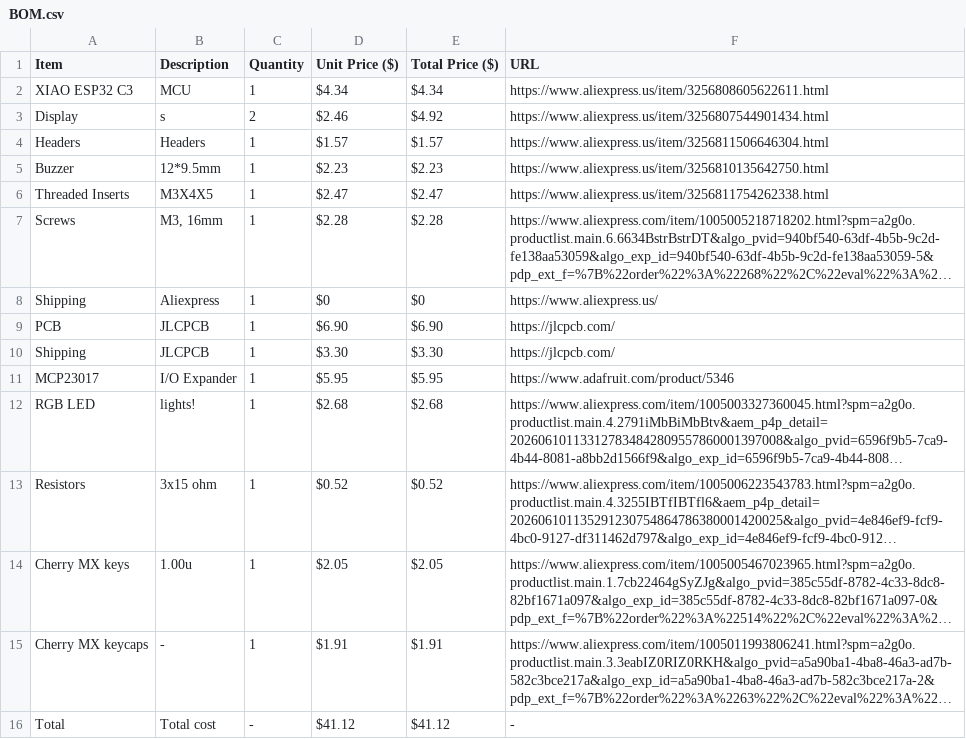
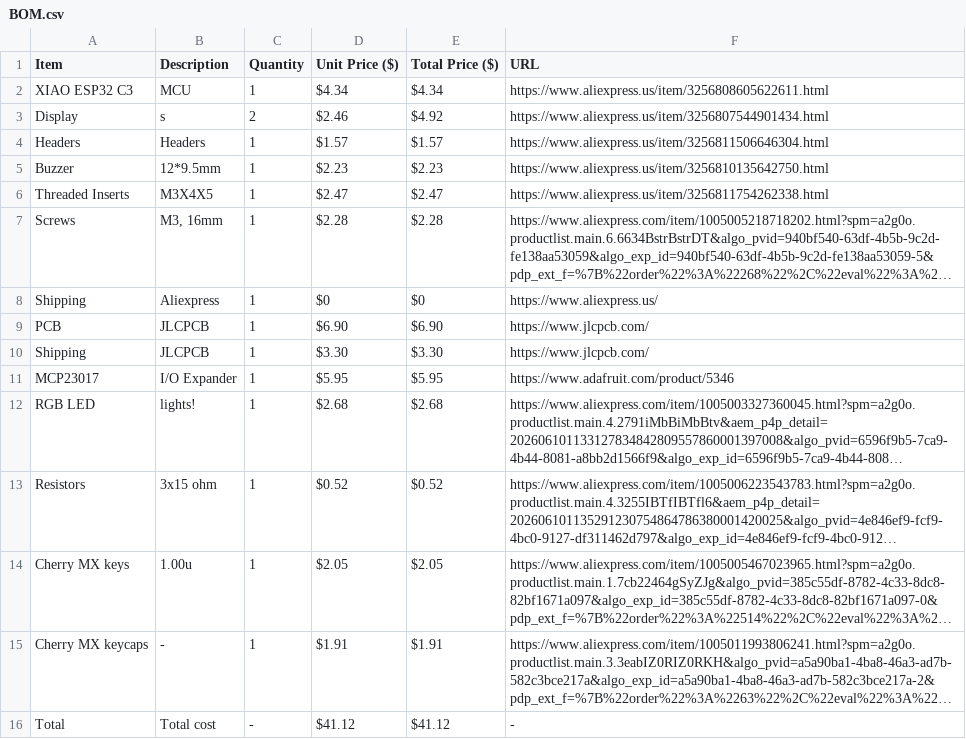
Before and after one commit to robertshepherdcpp/roductivv, a CSV file: BOM/BOM.csv, drawn as a sheet; long unchanged cells end in …; the diff names each change by its address in the sheet, - before the commit and + after, or states it on an @@ line.

Commit message:
Update BOM.csv

```diff
--- a/BOM/BOM.csv
+++ b/BOM/BOM.csv
-F9:F10 (URL): https://jlcpcb.com/
+F9:F10 (URL): https://www.jlcpcb.com/
```
